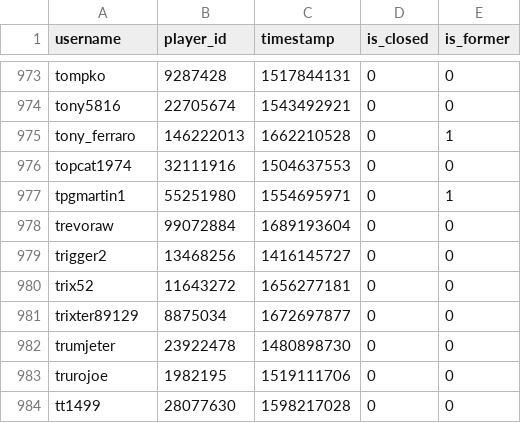
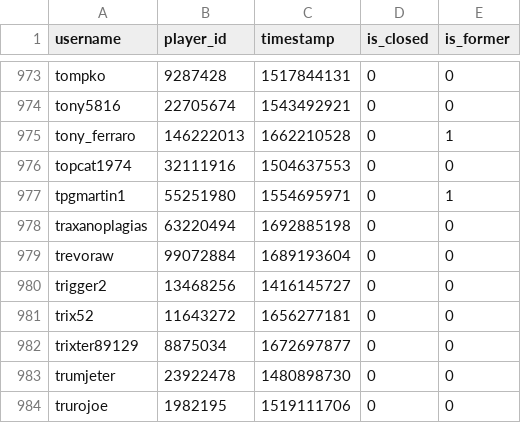
Before and after one commit to Sootopolis/tgbe-tools, a CSV file: members.csv, drawn as a sheet; only a part is shown, gaps mark what is left out; the shorter side is filled out with more unchanged rows.

```diff
--- a/members.csv
+++ b/members.csv
@@ -977,2 +977,3 @@ topcat1974,32111916,1504637553,0,0
 tpgmartin1,55251980,1554695971,0,1
+traxanoplagias,63220494,1692885198,0,0
 trevoraw,99072884,1689193604,0,0
```
Also changed, not shown: scanned.csv.
